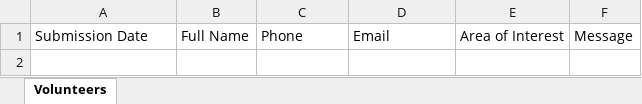
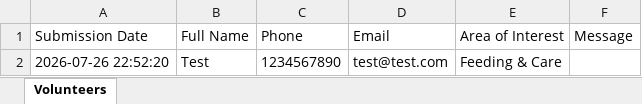
Before and after one commit to harshalraj/animalsofsamastipur, an Excel workbook: data/volunteers.xlsx, sheet Volunteers, drawn as a sheet; values as stored, in another font and other column widths than the file's, no borders; the diff names each change by its address in the sheet, - before the commit and + after, or states it on an @@ line.

```diff
--- a/data/volunteers.xlsx (sheet Volunteers)
+++ b/data/volunteers.xlsx (sheet Volunteers)
+row 2: 2026-07-26 22:52:20 | Test | 1234567890 | test@test.com | Feeding & Care
```
Also changed, not shown: 2 other files.
